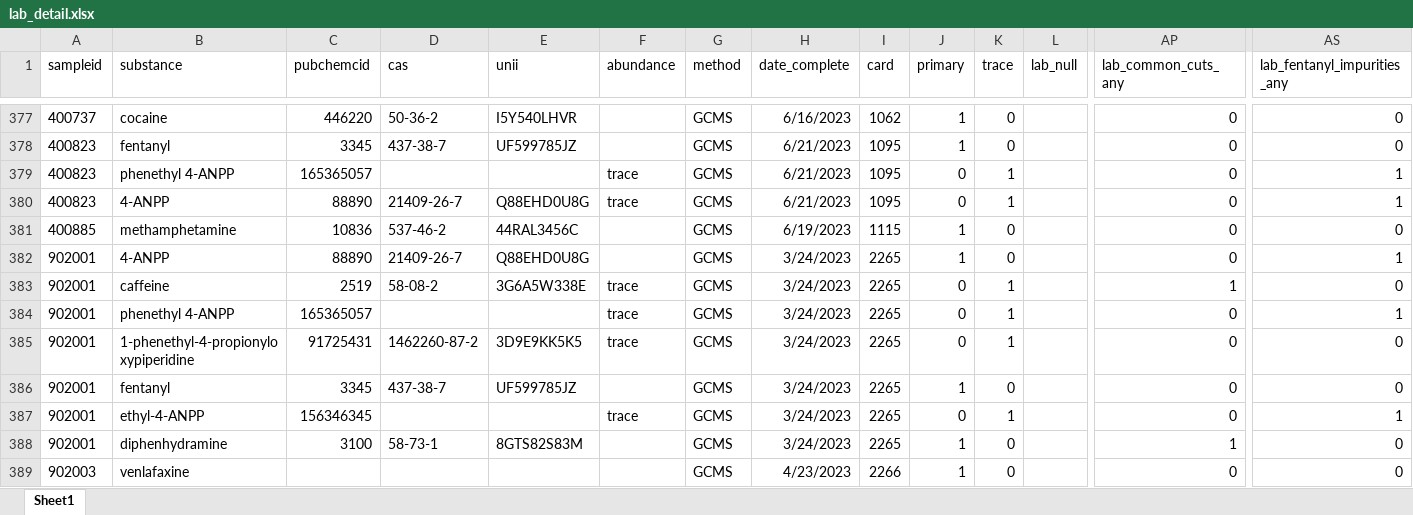
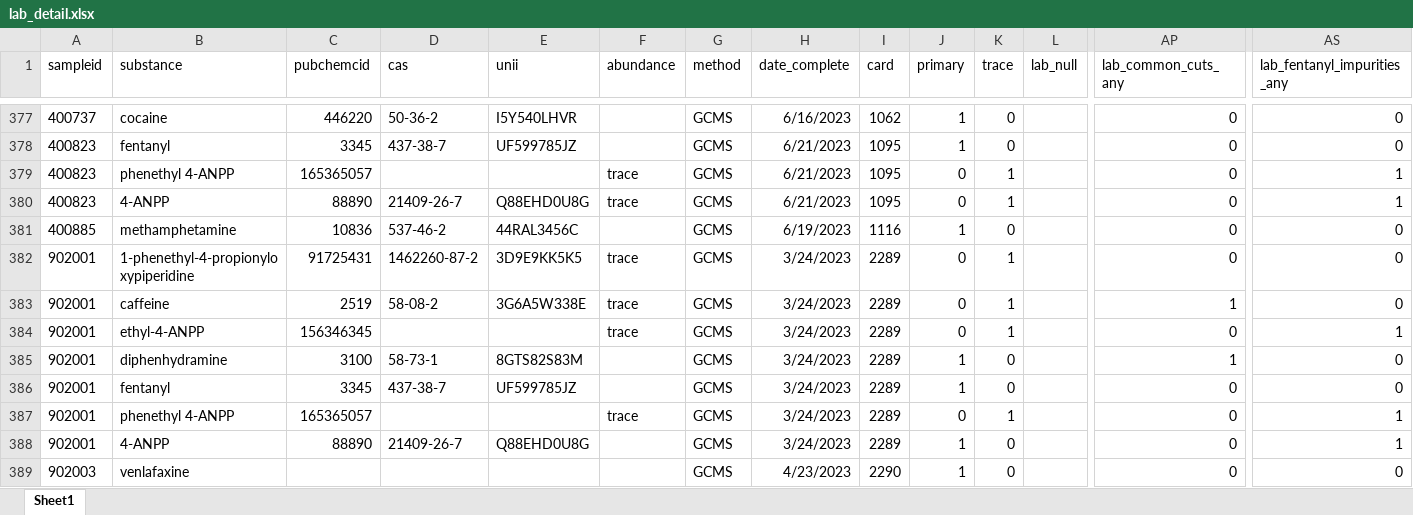
Before and after one commit to opioiddatalab/drugchecking, an Excel workbook: datasets/selfservice/TN/lab_detail.xlsx, sheet Sheet1, drawn as a sheet; only a part is shown, gaps mark what is left out; values as stored, in another font and other column widths than the file's, no borders; the diff covers the shown part only; the diff names each change by its address in the sheet, - before the commit and + after, or states it on an @@ line.

```diff
--- a/datasets/selfservice/TN/lab_detail.xlsx (sheet Sheet1)
+++ b/datasets/selfservice/TN/lab_detail.xlsx (sheet Sheet1)
-I381 (card): 1115
+I381 (card): 1116
-B382 (substance): 4-ANPP
+B382 (substance): 1-phenethyl-4-propionyloxypiperidine
-C382 (pubchemcid): 88890
+C382 (pubchemcid): 91725431
-D382 (cas): 21409-26-7
+D382 (cas): 1462260-87-2
-E382 (unii): Q88EHD0U8G
+E382 (unii): 3D9E9KK5K5
-F382 (abundance): (empty)
+F382 (abundance): trace
-I382:I388 (card): 2265
+I382:I388 (card): 2289
-J382 (primary): 1
+J382 (primary): 0
-K382 (trace): 0
+K382 (trace): 1
-AS382 (lab_fentanyl_impurities_any): 1
+AS382 (lab_fentanyl_impurities_any): 0
-B384 (substance): phenethyl 4-ANPP
+B384 (substance): ethyl-4-ANPP
-C384 (pubchemcid): 165365057
+C384 (pubchemcid): 156346345
-B385 (substance): 1-phenethyl-4-propionyloxypiperidine
+B385 (substance): diphenhydramine
-C385 (pubchemcid): 91725431
+C385 (pubchemcid): 3100
-D385 (cas): 1462260-87-2
+D385 (cas): 58-73-1
-E385 (unii): 3D9E9KK5K5
+E385 (unii): 8GTS82S83M
-F385 (abundance): trace
+F385 (abundance): (empty)
-J385 (primary): 0
+J385 (primary): 1
-K385 (trace): 1
+K385 (trace): 0
-AP385 (lab_common_cuts_any): 0
+AP385 (lab_common_cuts_any): 1
-B387 (substance): ethyl-4-ANPP
+B387 (substance): phenethyl 4-ANPP
-C387 (pubchemcid): 156346345
+C387 (pubchemcid): 165365057
-B388 (substance): diphenhydramine
+B388 (substance): 4-ANPP
-C388 (pubchemcid): 3100
+C388 (pubchemcid): 88890
-D388 (cas): 58-73-1
+D388 (cas): 21409-26-7
-E388 (unii): 8GTS82S83M
+E388 (unii): Q88EHD0U8G
-AP388 (lab_common_cuts_any): 1
+AP388 (lab_common_cuts_any): 0
-AS388 (lab_fentanyl_impurities_any): 0
+AS388 (lab_fentanyl_impurities_any): 1
-I389 (card): 2266
+I389 (card): 2290
```
Also changed, not shown: 172 moved rows and 831 edited cells elsewhere in this sheet, datasets/lab_detail.xlsx, datasets/labservice/unc_gcms.xlsx, 55 other files.
